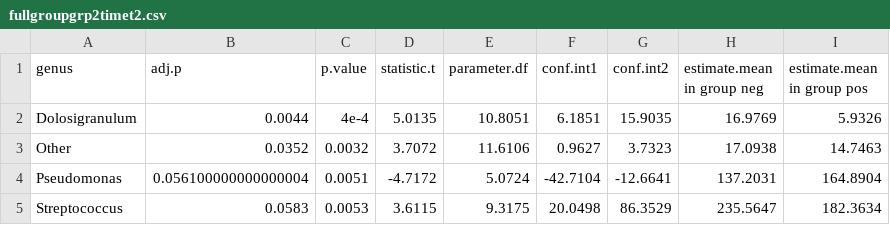
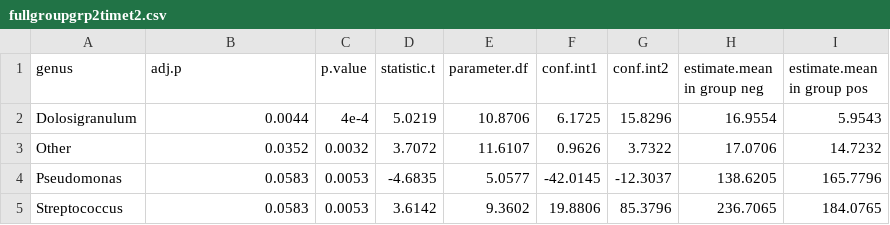
Before and after one commit to aubreyodom/FAFI-microbiome, a CSV file: PaperFigs/fullgroupgrp2timet2.csv, drawn as a sheet; only a part is shown; the diff covers the shown part only.

```diff
--- a/PaperFigs/fullgroupgrp2timet2.csv
+++ b/PaperFigs/fullgroupgrp2timet2.csv
@@ -1,5 +1,5 @@
 genus,adj.p,p.value,statistic.t,parameter.df,conf.int1,conf.int2,estimate.mean in group neg,estimate.mean in group pos
-Dolosigranulum,0.0044,4e-4,5.0135,10.8051,6.1851,15.9035,16.9769,5.9326
-Other,0.0352,0.0032,3.7072,11.6106,0.9627,3.7323,17.0938,14.7463
-Pseudomonas,0.056100000000000004,0.0051,-4.7172,5.0724,-42.7104,-12.6641,137.2031,164.8904
-Streptococcus,0.0583,0.0053,3.6115,9.3175,20.0498,86.3529,235.5647,182.3634
+Dolosigranulum,0.0044,4e-4,5.0219,10.8706,6.1725,15.8296,16.9554,5.9543
+Other,0.0352,0.0032,3.7072,11.6107,0.9626,3.7322,17.0706,14.7232
+Pseudomonas,0.0583,0.0053,-4.6835,5.0577,-42.0145,-12.3037,138.6205,165.7796
+Streptococcus,0.0583,0.0053,3.6142,9.3602,19.8806,85.3796,236.7065,184.0765
```
Also changed, not shown: 50 edited cells elsewhere in this file, PaperFigs/fullgroupgrp2timet0.csv, PaperFigs/fullgroupgrp2timet1.csv, 35 other files.
